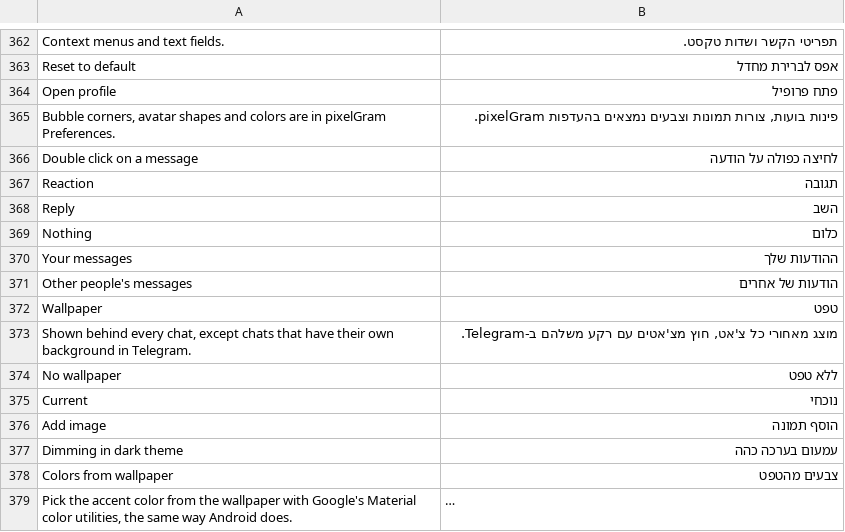
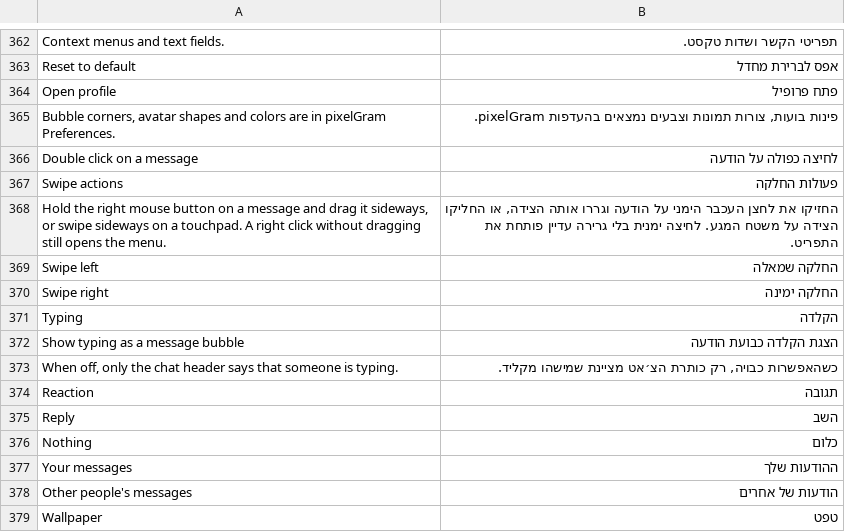
Before and after one commit to JettaXP/pixelGram, a TSV file: src/main/resources/i18n/he.tsv, drawn as a sheet; only a part is shown, gaps mark what is left out; the shorter side is filled out with more unchanged rows; long unchanged cells end in ….

```diff
--- a/src/main/resources/i18n/he.tsv
+++ b/src/main/resources/i18n/he.tsv
@@ -366,2 +366,9 @@ Bubble corners, avatar shapes and colors are in pixelGram Preferences.	פינו
 Double click on a message	לחיצה כפולה על הודעה
+Swipe actions	פעולות החלקה
+Hold the right mouse button on a message and drag it sideways, or swipe sideways on a touchpad. A right click without dragging still opens the menu.	החזיקו את לחצן העכבר הימני על הודעה וגררו אותה הצידה, או החליקו הצידה על משטח המגע. לחיצה ימנית בלי גרירה עדיין פותחת את התפריט.
+Swipe left	החלקה שמאלה
+Swipe right	החלקה ימינה
+Typing	הקלדה
+Show typing as a message bubble	הצגת הקלדה כבועת הודעה
+When off, only the chat header says that someone is typing.	כשהאפשרות כבויה, רק כותרת הצ׳אט מציינת שמישהו מקליד.
 Reaction	תגובה
```
Also changed, not shown: src/main/resources/i18n/ru.tsv, 6 other files.
